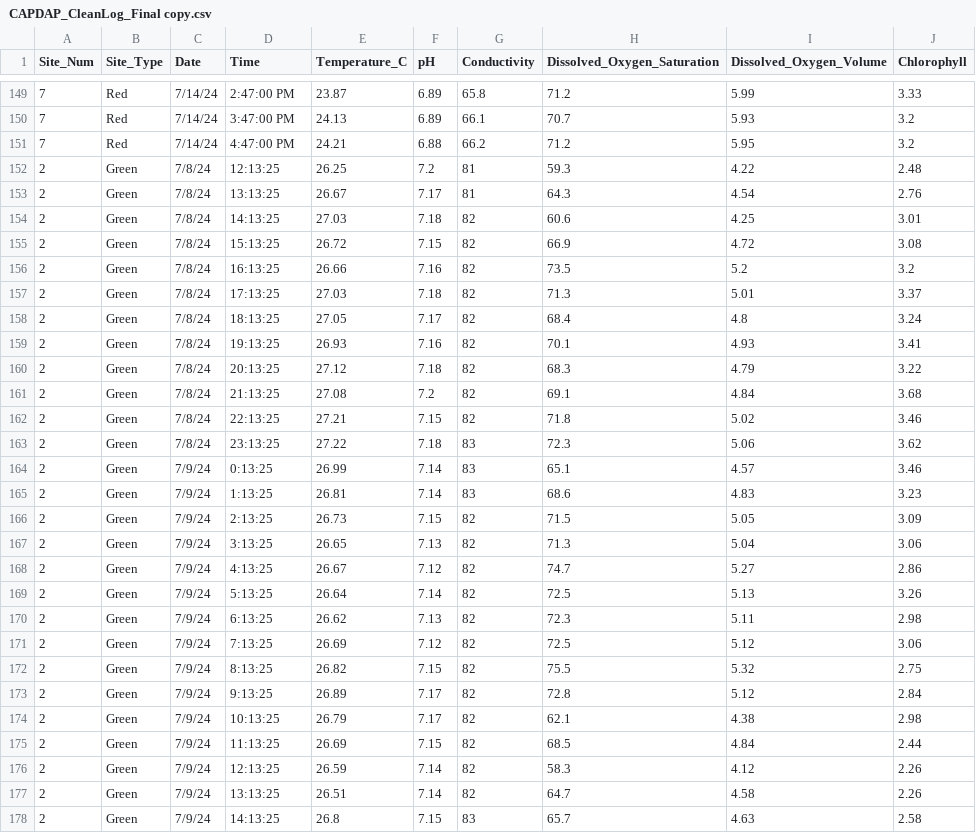
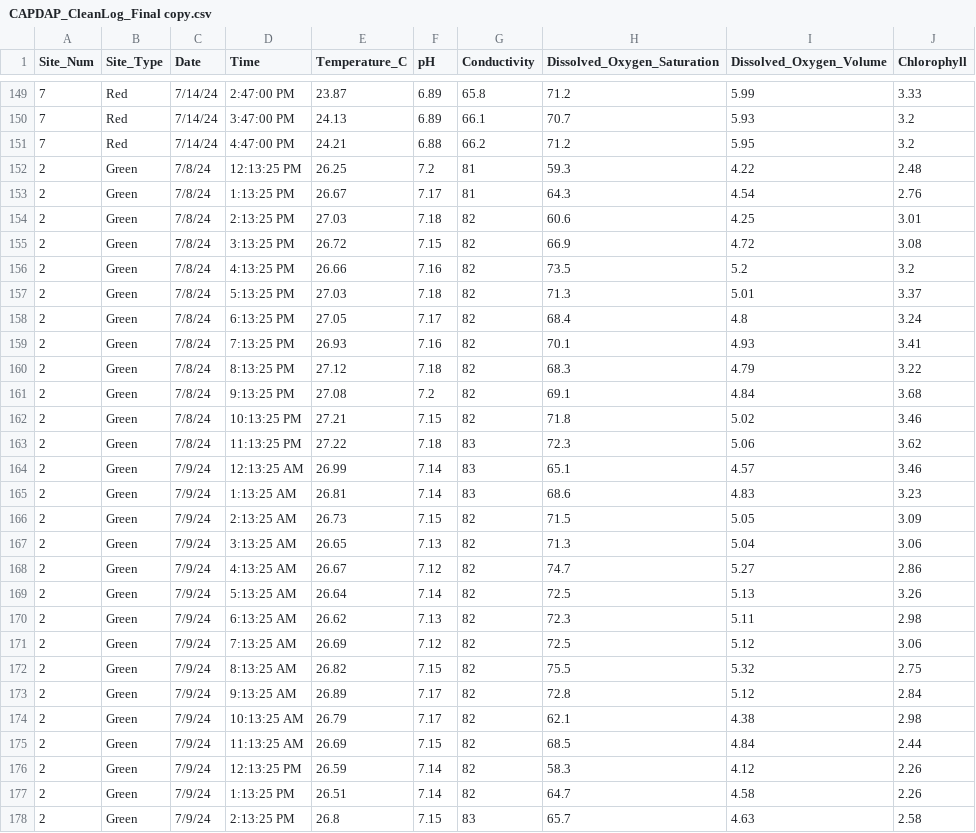
Before and after one commit to melaym22/Layman-Capstone-Project, a CSV file: data/CAPDAP_CleanLog_Final copy.csv, drawn as a sheet; only a part is shown, gaps mark what is left out; the diff covers the shown part only.

```diff
--- a/data/CAPDAP_CleanLog_Final copy.csv
+++ b/data/CAPDAP_CleanLog_Final copy.csv
@@ -151,28 +151,28 @@ Site_Num,Site_Type,Date,Time,Temperature_C,pH,Conductivity,Dissolved_Oxygen_Satu
 7,Red,7/14/24,4:47:00 PM,24.21,6.88,66.2,71.2,5.95,3.2
-2,Green,7/8/24,12:13:25,26.25,7.2,81,59.3,4.22,2.48
-2,Green,7/8/24,13:13:25,26.67,7.17,81,64.3,4.54,2.76
-2,Green,7/8/24,14:13:25,27.03,7.18,82,60.6,4.25,3.01
-2,Green,7/8/24,15:13:25,26.72,7.15,82,66.9,4.72,3.08
-2,Green,7/8/24,16:13:25,26.66,7.16,82,73.5,5.2,3.2
-2,Green,7/8/24,17:13:25,27.03,7.18,82,71.3,5.01,3.37
-2,Green,7/8/24,18:13:25,27.05,7.17,82,68.4,4.8,3.24
-2,Green,7/8/24,19:13:25,26.93,7.16,82,70.1,4.93,3.41
-2,Green,7/8/24,20:13:25,27.12,7.18,82,68.3,4.79,3.22
-2,Green,7/8/24,21:13:25,27.08,7.2,82,69.1,4.84,3.68
-2,Green,7/8/24,22:13:25,27.21,7.15,82,71.8,5.02,3.46
-2,Green,7/8/24,23:13:25,27.22,7.18,83,72.3,5.06,3.62
-2,Green,7/9/24,0:13:25,26.99,7.14,83,65.1,4.57,3.46
-2,Green,7/9/24,1:13:25,26.81,7.14,83,68.6,4.83,3.23
-2,Green,7/9/24,2:13:25,26.73,7.15,82,71.5,5.05,3.09
-2,Green,7/9/24,3:13:25,26.65,7.13,82,71.3,5.04,3.06
-2,Green,7/9/24,4:13:25,26.67,7.12,82,74.7,5.27,2.86
-2,Green,7/9/24,5:13:25,26.64,7.14,82,72.5,5.13,3.26
-2,Green,7/9/24,6:13:25,26.62,7.13,82,72.3,5.11,2.98
-2,Green,7/9/24,7:13:25,26.69,7.12,82,72.5,5.12,3.06
-2,Green,7/9/24,8:13:25,26.82,7.15,82,75.5,5.32,2.75
-2,Green,7/9/24,9:13:25,26.89,7.17,82,72.8,5.12,2.84
-2,Green,7/9/24,10:13:25,26.79,7.17,82,62.1,4.38,2.98
-2,Green,7/9/24,11:13:25,26.69,7.15,82,68.5,4.84,2.44
-2,Green,7/9/24,12:13:25,26.59,7.14,82,58.3,4.12,2.26
-2,Green,7/9/24,13:13:25,26.51,7.14,82,64.7,4.58,2.26
-2,Green,7/9/24,14:13:25,26.8,7.15,83,65.7,4.63,2.58
+2,Green,7/8/24,12:13:25 PM,26.25,7.2,81,59.3,4.22,2.48
+2,Green,7/8/24,1:13:25 PM,26.67,7.17,81,64.3,4.54,2.76
+2,Green,7/8/24,2:13:25 PM,27.03,7.18,82,60.6,4.25,3.01
+2,Green,7/8/24,3:13:25 PM,26.72,7.15,82,66.9,4.72,3.08
+2,Green,7/8/24,4:13:25 PM,26.66,7.16,82,73.5,5.2,3.2
+2,Green,7/8/24,5:13:25 PM,27.03,7.18,82,71.3,5.01,3.37
+2,Green,7/8/24,6:13:25 PM,27.05,7.17,82,68.4,4.8,3.24
+2,Green,7/8/24,7:13:25 PM,26.93,7.16,82,70.1,4.93,3.41
+2,Green,7/8/24,8:13:25 PM,27.12,7.18,82,68.3,4.79,3.22
+2,Green,7/8/24,9:13:25 PM,27.08,7.2,82,69.1,4.84,3.68
+2,Green,7/8/24,10:13:25 PM,27.21,7.15,82,71.8,5.02,3.46
+2,Green,7/8/24,11:13:25 PM,27.22,7.18,83,72.3,5.06,3.62
+2,Green,7/9/24,12:13:25 AM,26.99,7.14,83,65.1,4.57,3.46
+2,Green,7/9/24,1:13:25 AM,26.81,7.14,83,68.6,4.83,3.23
+2,Green,7/9/24,2:13:25 AM,26.73,7.15,82,71.5,5.05,3.09
+2,Green,7/9/24,3:13:25 AM,26.65,7.13,82,71.3,5.04,3.06
+2,Green,7/9/24,4:13:25 AM,26.67,7.12,82,74.7,5.27,2.86
+2,Green,7/9/24,5:13:25 AM,26.64,7.14,82,72.5,5.13,3.26
+2,Green,7/9/24,6:13:25 AM,26.62,7.13,82,72.3,5.11,2.98
+2,Green,7/9/24,7:13:25 AM,26.69,7.12,82,72.5,5.12,3.06
+2,Green,7/9/24,8:13:25 AM,26.82,7.15,82,75.5,5.32,2.75
+2,Green,7/9/24,9:13:25 AM,26.89,7.17,82,72.8,5.12,2.84
+2,Green,7/9/24,10:13:25 AM,26.79,7.17,82,62.1,4.38,2.98
+2,Green,7/9/24,11:13:25 AM,26.69,7.15,82,68.5,4.84,2.44
+2,Green,7/9/24,12:13:25 PM,26.59,7.14,82,58.3,4.12,2.26
+2,Green,7/9/24,1:13:25 PM,26.51,7.14,82,64.7,4.58,2.26
+2,Green,7/9/24,2:13:25 PM,26.8,7.15,83,65.7,4.63,2.58
```
Also changed, not shown: 122 edited cells elsewhere in this file, 4 other files.
